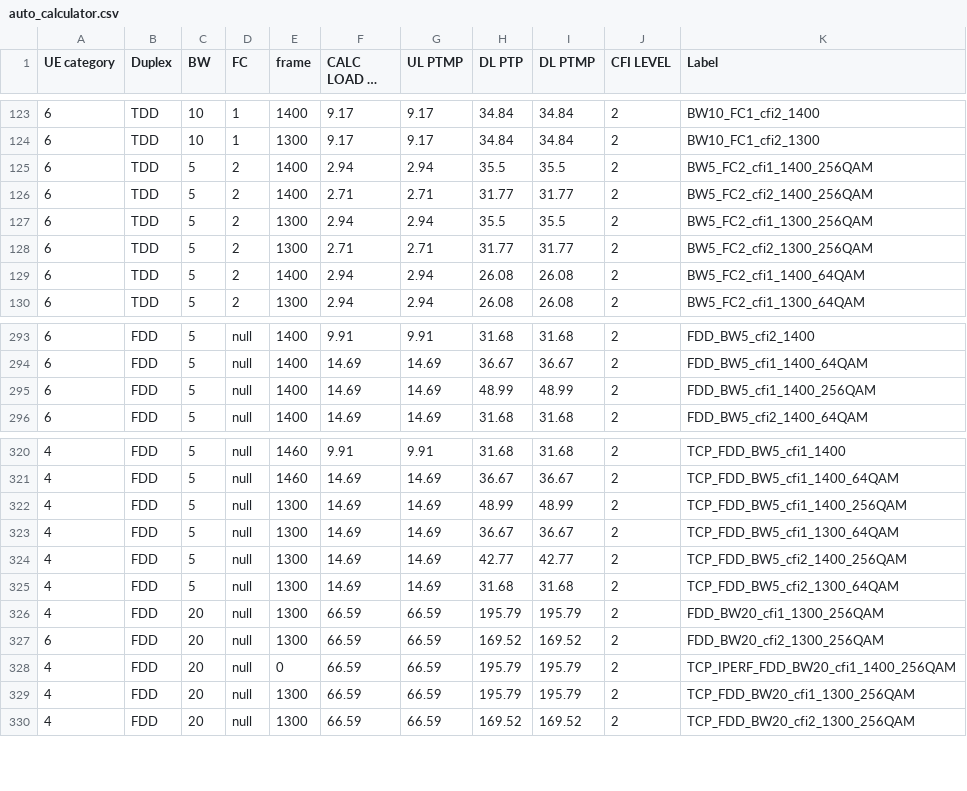
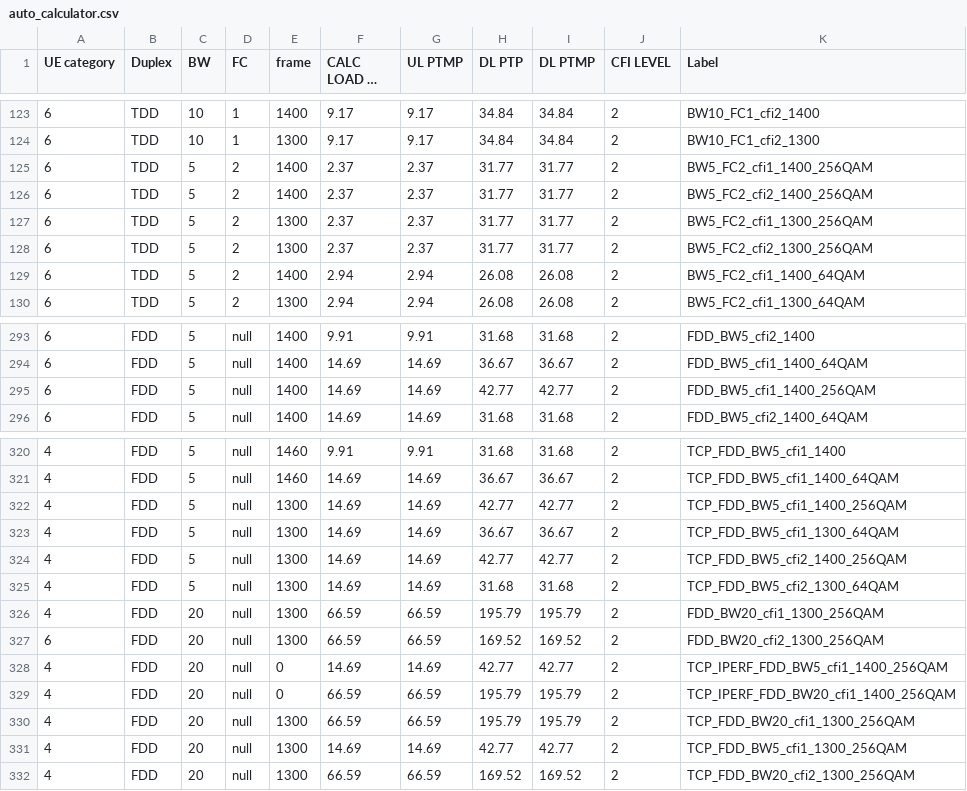
Before and after one commit to airspansvg/Testspan_Runners, a CSV file: src/main/resources/Traffic/auto_calculator.csv, drawn as a sheet; only a part is shown, gaps mark what is left out; long unchanged cells end in …; the diff names each change by its address in the sheet, - before the commit and + after, or states it on an @@ line.

Commit message:
BW5 labels expected results fixed to CFI2

```diff
--- a/src/main/resources/Traffic/auto_calculator.csv
+++ b/src/main/resources/Traffic/auto_calculator.csv
-F125 (CALC LOAD UL PTP): 2.94
+F125 (CALC LOAD UL PTP): 2.37
-G125 (UL PTMP): 2.94
+G125 (UL PTMP): 2.37
-H125 (DL PTP): 35.5
+H125 (DL PTP): 31.77
-I125 (DL PTMP): 35.5
+I125 (DL PTMP): 31.77
-F126 (CALC LOAD UL PTP): 2.71
+F126 (CALC LOAD UL PTP): 2.37
-G126 (UL PTMP): 2.71
+G126 (UL PTMP): 2.37
-F127 (CALC LOAD UL PTP): 2.94
+F127 (CALC LOAD UL PTP): 2.37
-G127 (UL PTMP): 2.94
+G127 (UL PTMP): 2.37
-H127 (DL PTP): 35.5
+H127 (DL PTP): 31.77
-I127 (DL PTMP): 35.5
+I127 (DL PTMP): 31.77
-F128 (CALC LOAD UL PTP): 2.71
+F128 (CALC LOAD UL PTP): 2.37
-G128 (UL PTMP): 2.71
+G128 (UL PTMP): 2.37
-H295 (DL PTP): 48.99
+H295 (DL PTP): 42.77
-I295 (DL PTMP): 48.99
+I295 (DL PTMP): 42.77
-H322 (DL PTP): 48.99
+H322 (DL PTP): 42.77
-I322 (DL PTMP): 48.99
+I322 (DL PTMP): 42.77
+row 328: 4 | FDD | 20 | null | 0 | 14.69 | 14.69 | 42.77 | 42.77 | 2 | TCP_IPERF_FDD_BW5_cfi1_1400_256QAM
+row 331: 4 | FDD | 20 | null | 1300 | 14.69 | 14.69 | 42.77 | 42.77 | 2 | TCP_FDD_BW5_cfi1_1300_256QAM
```
